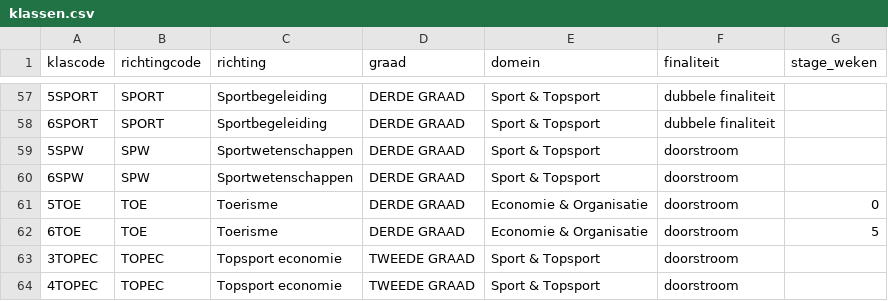
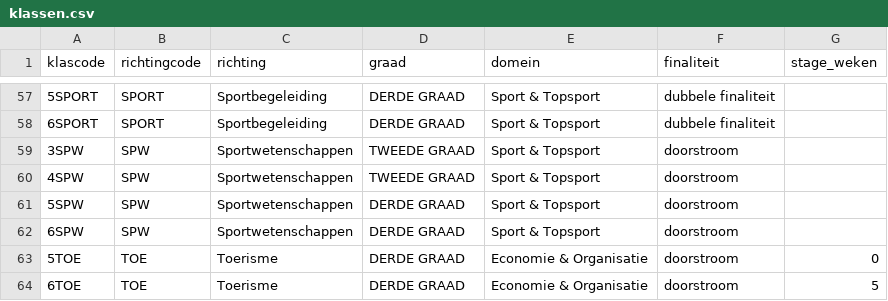
Before and after one commit to GOcampusRedingenhof/aanbod, a CSV file: data/klassen.csv, drawn as a sheet; only a part is shown, gaps mark what is left out; the shorter side is filled out with more unchanged rows.

Commit message:
Update klassen.csv

```diff
--- a/data/klassen.csv
+++ b/data/klassen.csv
@@ -58,2 +58,4 @@ klascode,richtingcode,richting,graad,domein,finaliteit,stage_weken
 6SPORT,SPORT,Sportbegeleiding,DERDE GRAAD,Sport & Topsport,dubbele finaliteit,
+3SPW,SPW,Sportwetenschappen,TWEEDE GRAAD,Sport & Topsport,doorstroom,
+4SPW,SPW,Sportwetenschappen,TWEEDE GRAAD,Sport & Topsport,doorstroom,
 5SPW,SPW,Sportwetenschappen,DERDE GRAAD,Sport & Topsport,doorstroom,
```
